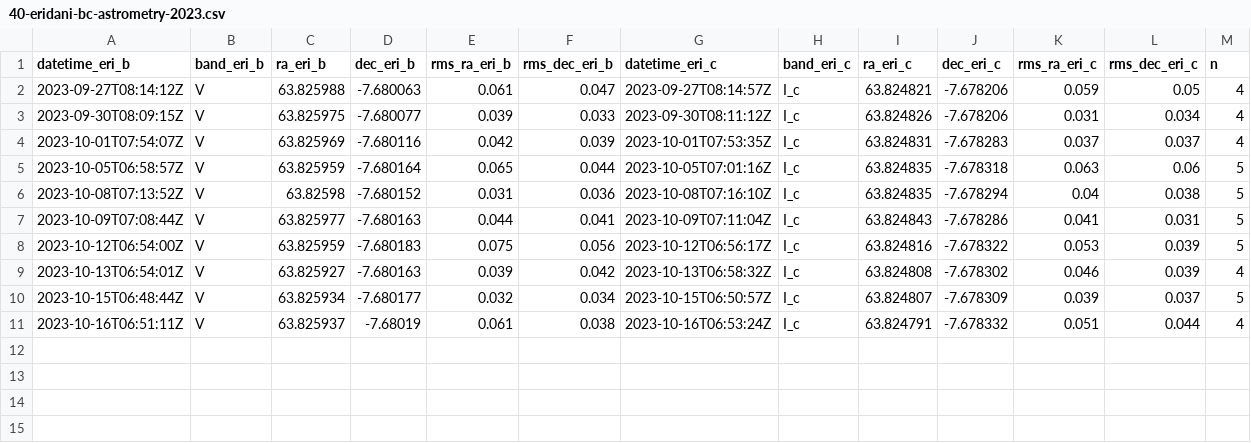
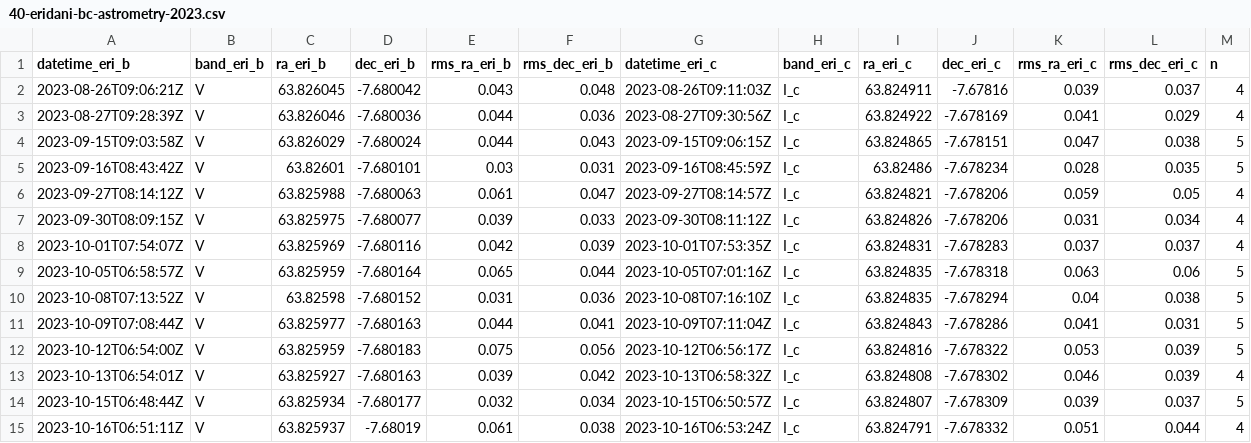
Before and after one commit to DeepSkyWonder/dsw-notebooks, a CSV file: 40_eridani_BC_orbit/40-eridani-bc-astrometry-2023.csv, drawn as a sheet; the diff names each change by its address in the sheet, - before the commit and + after, or states it on an @@ line.

Commit message:
Update 40-eridani-bc-astrometry-2023.csv

```diff
--- a/40_eridani_BC_orbit/40-eridani-bc-astrometry-2023.csv
+++ b/40_eridani_BC_orbit/40-eridani-bc-astrometry-2023.csv
+row 2: 2023-08-26T09:06:21Z | V | 63.826045 | -7.680042 | 0.043 | 0.048 | 2023-08-26T09:11:03Z | I_c | 63.824911 | -7.67816 | 0.039 | 0.037 | 4
+row 3: 2023-08-27T09:28:39Z | V | 63.826046 | -7.680036 | 0.044 | 0.036 | 2023-08-27T09:30:56Z | I_c | 63.824922 | -7.678169 | 0.041 | 0.029 | 4
+row 4: 2023-09-15T09:03:58Z | V | 63.826029 | -7.680024 | 0.044 | 0.043 | 2023-09-15T09:06:15Z | I_c | 63.824865 | -7.678151 | 0.047 | 0.038 | 5
+row 5: 2023-09-16T08:43:42Z | V | 63.82601 | -7.680101 | 0.03 | 0.031 | 2023-09-16T08:45:59Z | I_c | 63.82486 | -7.678234 | 0.028 | 0.035 | 5
```
